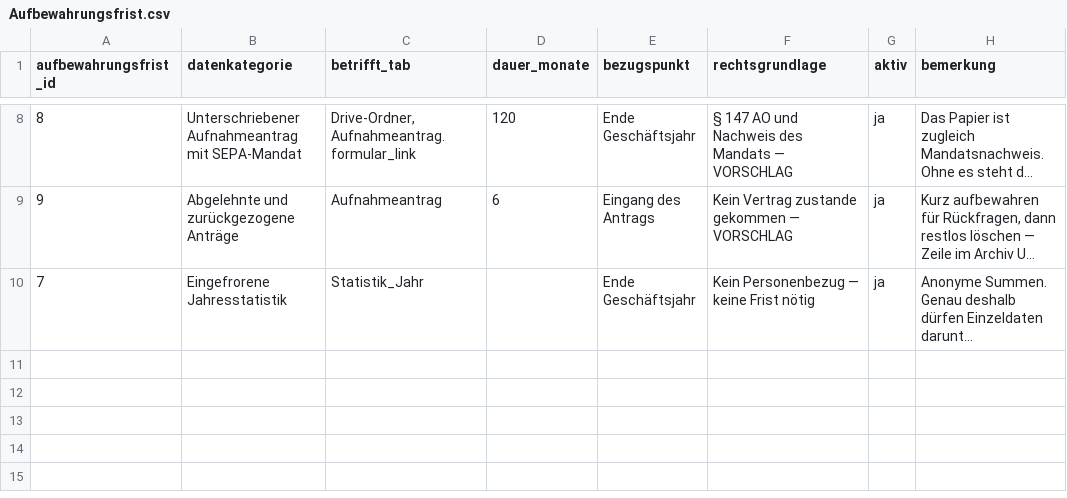
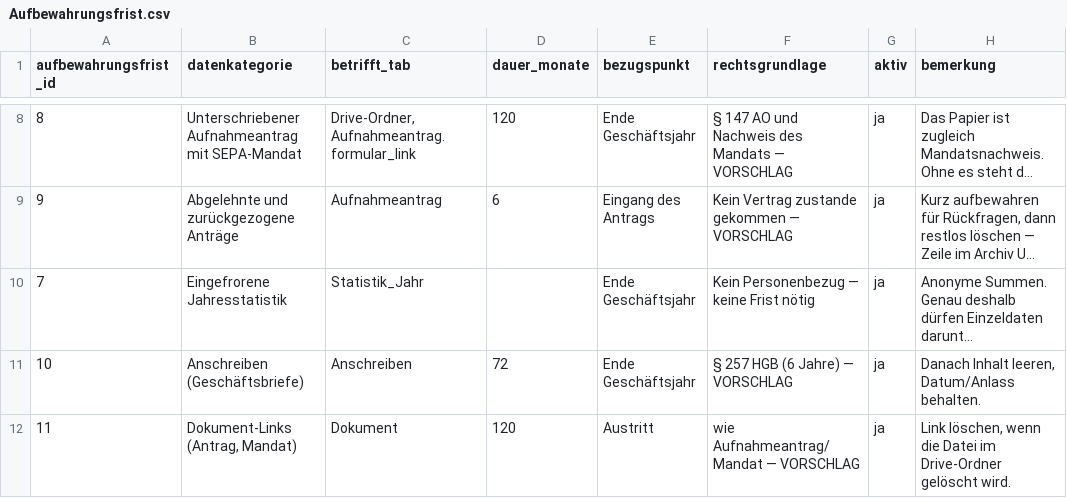
Before and after one commit to MeisterEder286/Mitgliederverwaltung, a CSV file: docs/daten/startbelegung/Aufbewahrungsfrist.csv, drawn as a sheet; only a part is shown, gaps mark what is left out; long unchanged cells end in …; the diff names each change by its address in the sheet, - before the commit and + after, or states it on an @@ line.

```diff
--- a/docs/daten/startbelegung/Aufbewahrungsfrist.csv
+++ b/docs/daten/startbelegung/Aufbewahrungsfrist.csv
+row 11: 10 | Anschreiben (Geschäftsbriefe) | Anschreiben | 72 | Ende Geschäftsjahr | § 257 HGB (6 Jahre) — VORSCHLAG | ja | Danach Inhalt leeren, Datum/Anlass behalten.
+row 12: 11 | Dokument-Links (Antrag, Mandat) | Dokument | 120 | Austritt | wie Aufnahmeantrag/Mandat — VORSCHLAG | ja | Link löschen, wenn die Datei im Drive-Ordner gelöscht wird.
```
Also changed, not shown: docs/daten/auswahllisten.csv, docs/daten/feldkatalog.csv, 15 other files.
